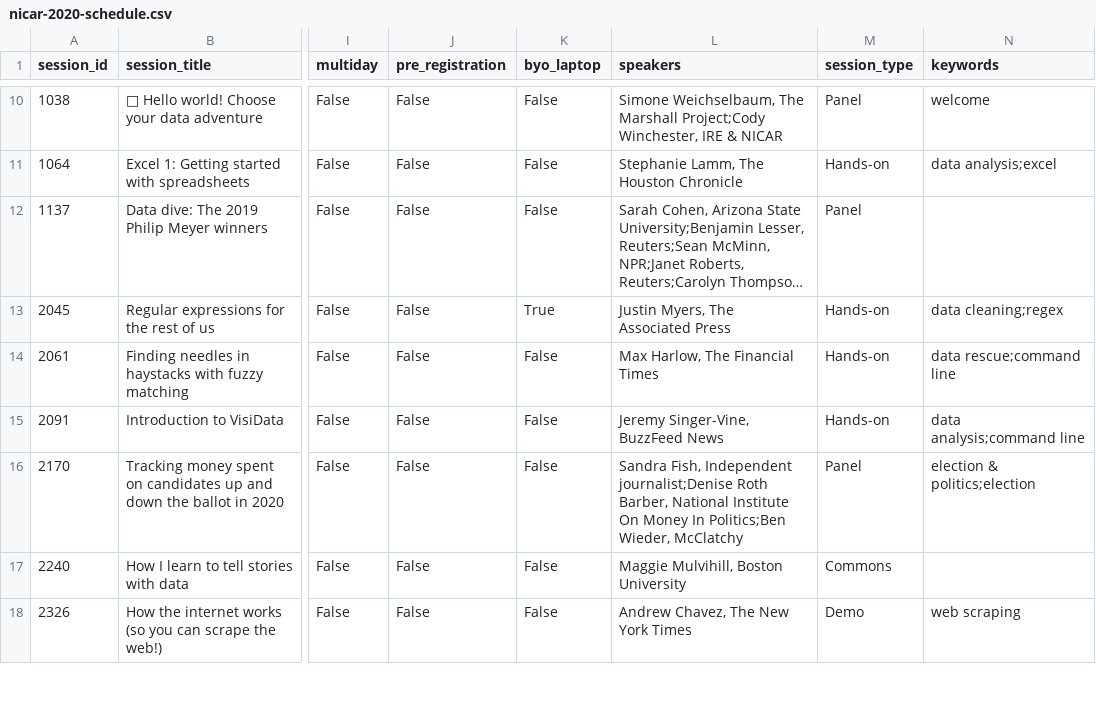
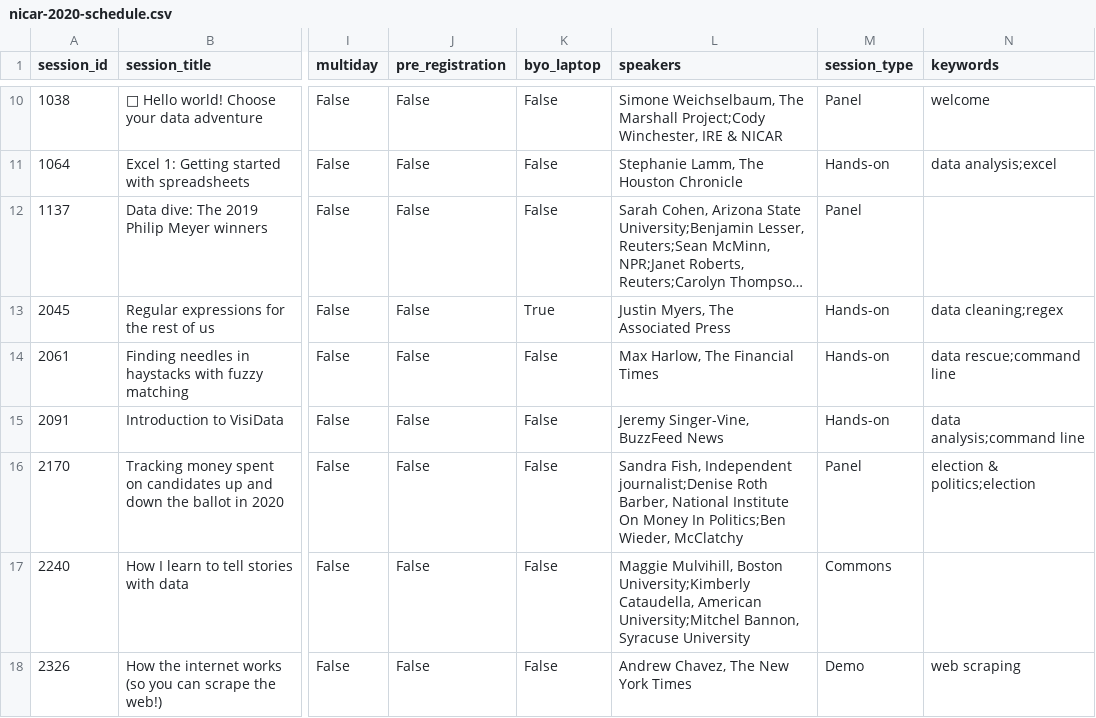
Before and after one commit to ireapps/nicar-2020-schedule, a CSV file: nicar-2020-schedule.csv, drawn as a sheet; only a part is shown, gaps mark what is left out; long unchanged cells end in …; the diff covers the shown part only; the diff names each change by its address in the sheet, - before the commit and + after, or states it on an @@ line.

```diff
--- a/nicar-2020-schedule.csv
+++ b/nicar-2020-schedule.csv
-L17 (speakers): …Mulvihill, Boston University
+L17 (speakers): …Mulvihill, Boston University;Kimberly Cataudella, American University;Mitchel Bannon, Syracuse University
```
Also changed, not shown: 6 edited cells elsewhere in this file, 4 other files.
